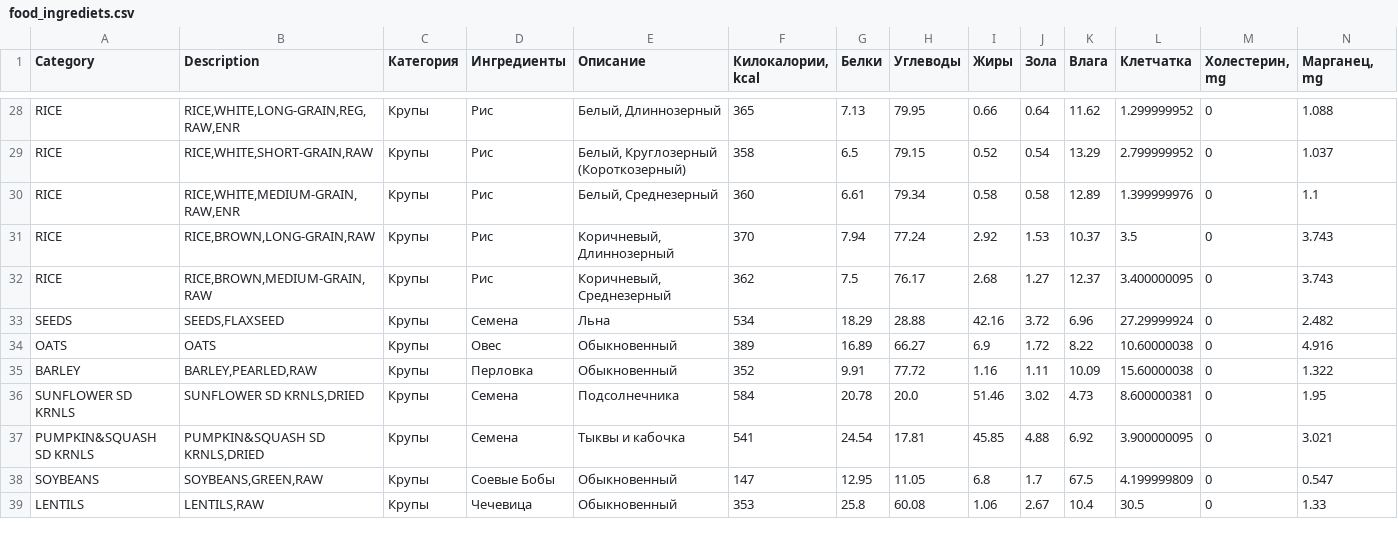
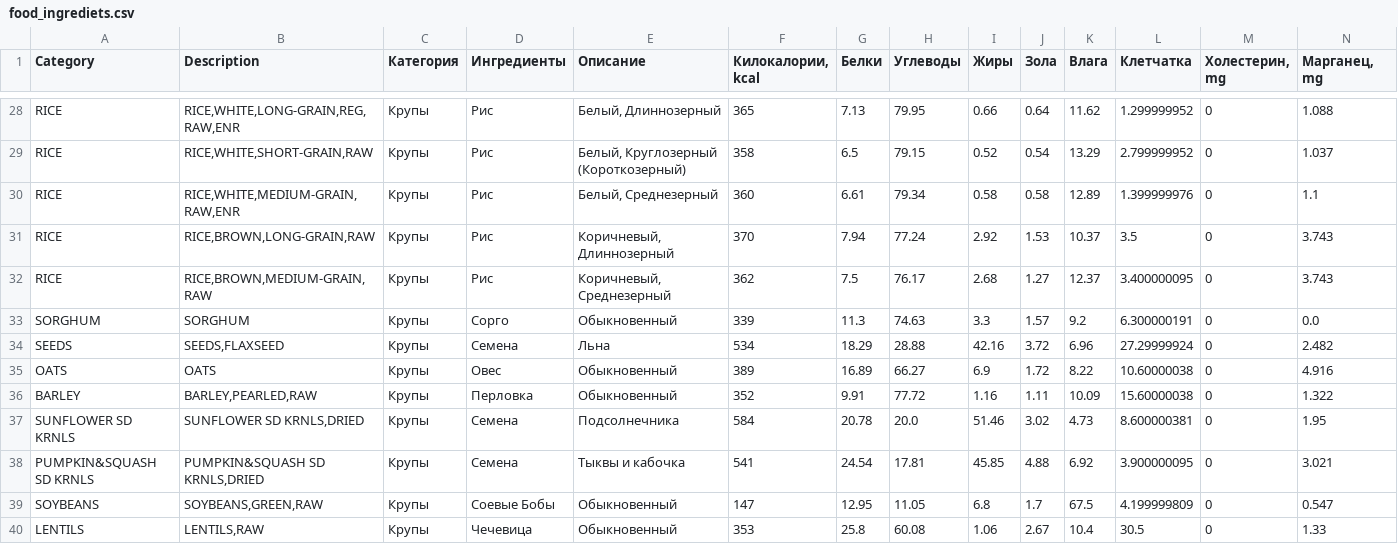
Before and after one commit to aliyakalykulova/dog_food_calculator, a CSV file: food_ingrediets.csv, drawn as a sheet; only a part is shown, gaps mark what is left out; rows hold the shown columns only; the diff names each change by its address in the sheet, - before the commit and + after, or states it on an @@ line.

Commit message:
Update food_ingrediets.csv

```diff
--- a/food_ingrediets.csv
+++ b/food_ingrediets.csv
+row 33: SORGHUM | SORGHUM | Крупы | Сорго | Обыкновенный | 339 | 11.3 | 74.63 | 3.3 | 1.57 | 9.2 | 6.300000191 | 0 | 0.0
```
